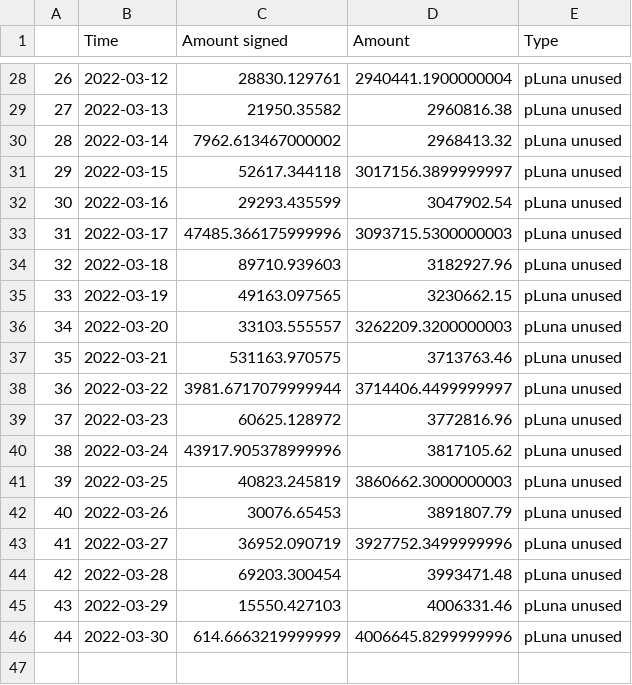
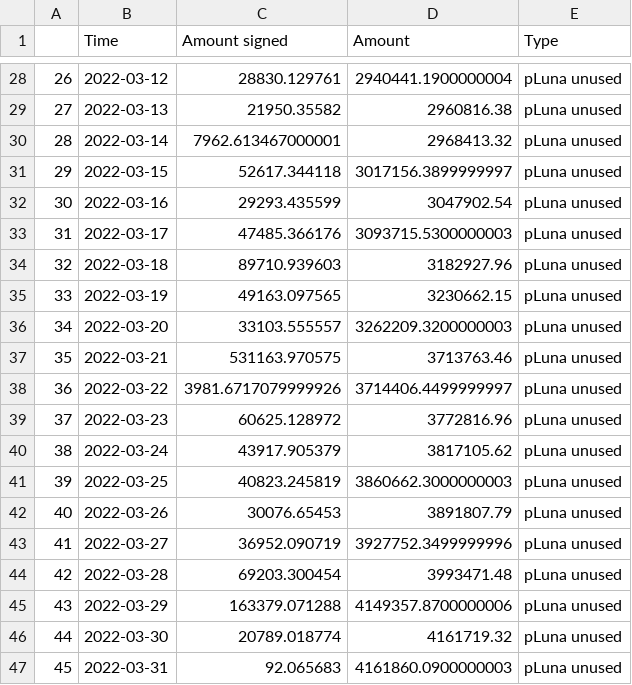
Before and after one commit to IncioMan/prism_analytics, a CSV file: data/processed/pdp_asset_unused.csv, drawn as a sheet; only a part is shown, gaps mark what is left out.

```diff
--- a/data/processed/pdp_asset_unused.csv
+++ b/data/processed/pdp_asset_unused.csv
@@ -29,6 +29,6 @@
 27,2022-03-13,21950.35582,2960816.38,pLuna unused
-28,2022-03-14,7962.613467000002,2968413.32,pLuna unused
+28,2022-03-14,7962.613467000001,2968413.32,pLuna unused
 29,2022-03-15,52617.344118,3017156.3899999997,pLuna unused
 30,2022-03-16,29293.435599,3047902.54,pLuna unused
-31,2022-03-17,47485.366175999996,3093715.5300000003,pLuna unused
+31,2022-03-17,47485.366176,3093715.5300000003,pLuna unused
 32,2022-03-18,89710.939603,3182927.96,pLuna unused
@@ -37,5 +37,5 @@
 35,2022-03-21,531163.970575,3713763.46,pLuna unused
-36,2022-03-22,3981.6717079999944,3714406.4499999997,pLuna unused
+36,2022-03-22,3981.6717079999926,3714406.4499999997,pLuna unused
 37,2022-03-23,60625.128972,3772816.96,pLuna unused
-38,2022-03-24,43917.905378999996,3817105.62,pLuna unused
+38,2022-03-24,43917.905379,3817105.62,pLuna unused
 39,2022-03-25,40823.245819,3860662.3000000003,pLuna unused
@@ -44,3 +44,4 @@
 42,2022-03-28,69203.300454,3993471.48,pLuna unused
-43,2022-03-29,15550.427103,4006331.46,pLuna unused
-44,2022-03-30,614.6663219999999,4006645.8299999996,pLuna unused
+43,2022-03-29,163379.071288,4149357.8700000006,pLuna unused
+44,2022-03-30,20789.018774,4161719.32,pLuna unused
+45,2022-03-31,92.065683,4161860.0900000003,pLuna unused
```
Also changed, not shown: data/processed/amps_activity.csv, data/processed/aprs.csv, 8 other files.
